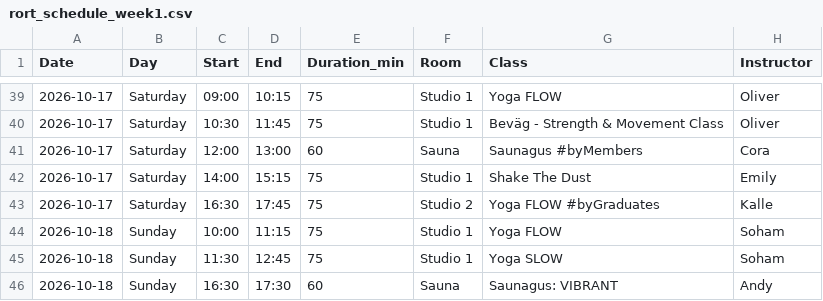
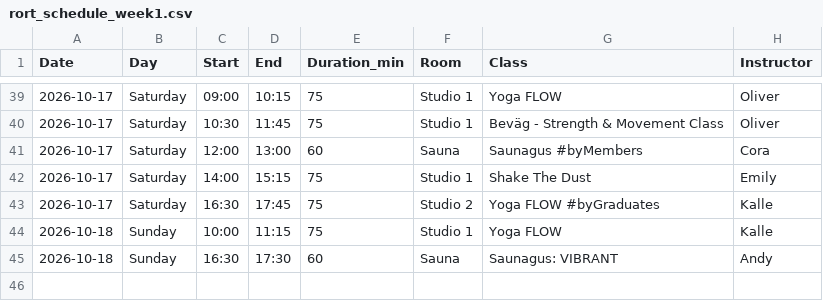
Before and after one commit to FreddyAngelo/rort-calendar, a CSV file: data/rort_schedule_week1.csv, drawn as a sheet; only a part is shown, gaps mark what is left out.

```diff
--- a/data/rort_schedule_week1.csv
+++ b/data/rort_schedule_week1.csv
@@ -43,4 +43,3 @@ Date,Day,Start,End,Duration_min,Room,Class,Instructor
 2026-10-17,Saturday,16:30,17:45,75,Studio 2,Yoga FLOW #byGraduates,Kalle
-2026-10-18,Sunday,10:00,11:15,75,Studio 1,Yoga FLOW,Soham
-2026-10-18,Sunday,11:30,12:45,75,Studio 1,Yoga SLOW,Soham
+2026-10-18,Sunday,10:00,11:15,75,Studio 1,Yoga FLOW,Kalle
 2026-10-18,Sunday,16:30,17:30,60,Sauna,Saunagus: VIBRANT,Andy
```
